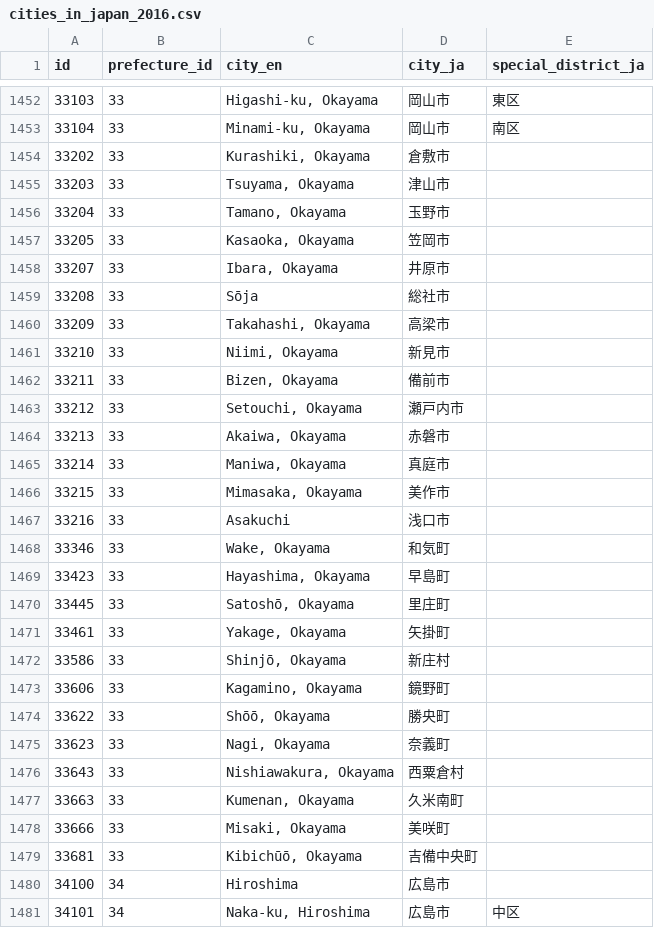
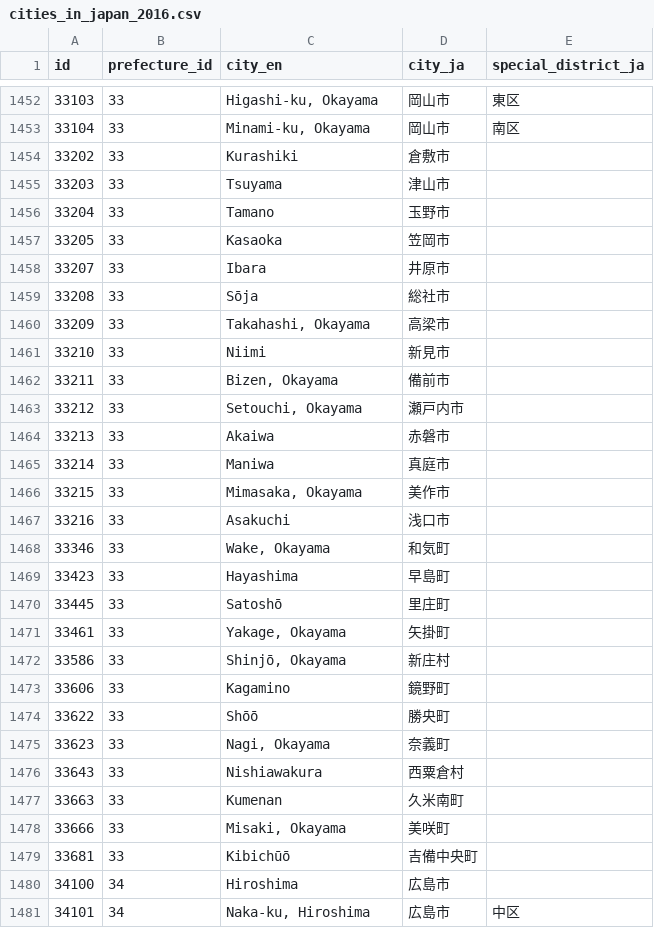
Before and after one commit to nobuf/list-of-cities-in-japan, a CSV file: build/cities_in_japan_2016.csv, drawn as a sheet; only a part is shown, gaps mark what is left out; the diff covers the shown part only.

```diff
--- a/build/cities_in_japan_2016.csv
+++ b/build/cities_in_japan_2016.csv
@@ -1453,14 +1453,14 @@ id,prefecture_id,city_en,city_ja,special_district_ja
 33104,33,"Minami-ku, Okayama",岡山市,南区
-33202,33,"Kurashiki, Okayama",倉敷市,
-33203,33,"Tsuyama, Okayama",津山市,
-33204,33,"Tamano, Okayama",玉野市,
-33205,33,"Kasaoka, Okayama",笠岡市,
-33207,33,"Ibara, Okayama",井原市,
+33202,33,Kurashiki,倉敷市,
+33203,33,Tsuyama,津山市,
+33204,33,Tamano,玉野市,
+33205,33,Kasaoka,笠岡市,
+33207,33,Ibara,井原市,
 33208,33,Sōja,総社市,
 33209,33,"Takahashi, Okayama",高梁市,
-33210,33,"Niimi, Okayama",新見市,
+33210,33,Niimi,新見市,
 33211,33,"Bizen, Okayama",備前市,
 33212,33,"Setouchi, Okayama",瀬戸内市,
-33213,33,"Akaiwa, Okayama",赤磐市,
-33214,33,"Maniwa, Okayama",真庭市,
+33213,33,Akaiwa,赤磐市,
+33214,33,Maniwa,真庭市,
 33215,33,"Mimasaka, Okayama",美作市,
@@ -1468,13 +1468,13 @@ id,prefecture_id,city_en,city_ja,special_district_ja
 33346,33,"Wake, Okayama",和気町,
-33423,33,"Hayashima, Okayama",早島町,
-33445,33,"Satoshō, Okayama",里庄町,
+33423,33,Hayashima,早島町,
+33445,33,Satoshō,里庄町,
 33461,33,"Yakage, Okayama",矢掛町,
 33586,33,"Shinjō, Okayama",新庄村,
-33606,33,"Kagamino, Okayama",鏡野町,
-33622,33,"Shōō, Okayama",勝央町,
+33606,33,Kagamino,鏡野町,
+33622,33,Shōō,勝央町,
 33623,33,"Nagi, Okayama",奈義町,
-33643,33,"Nishiawakura, Okayama",西粟倉村,
-33663,33,"Kumenan, Okayama",久米南町,
+33643,33,Nishiawakura,西粟倉村,
+33663,33,Kumenan,久米南町,
 33666,33,"Misaki, Okayama",美咲町,
-33681,33,"Kibichūō, Okayama",吉備中央町,
+33681,33,Kibichūō,吉備中央町,
 34100,34,Hiroshima,広島市,
```
Also changed, not shown: 1 edited cell elsewhere in this file, build/prefectures.csv.
